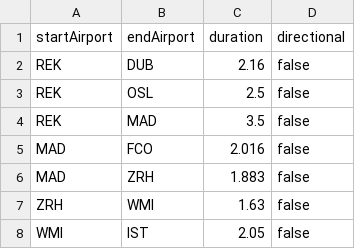
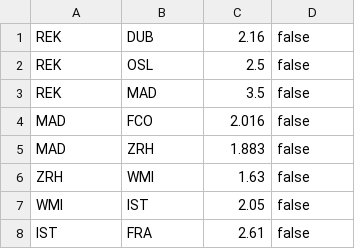
Before and after one commit to David-Abderhalden-1/Airport-Routes, a CSV file: src/airRoutes/docs/data/edges.CSV, drawn as a sheet; only a part is shown; the shorter side is filled out with more unchanged rows.

```diff
--- a/src/airRoutes/docs/data/edges.CSV
+++ b/src/airRoutes/docs/data/edges.CSV
@@ -1,2 +1 @@
-startAirport;endAirport;duration;directional
 REK;DUB;2.16;false
```
Also changed, not shown: src/airRoutes/docs/data/vertex.CSV, 3 other files.
